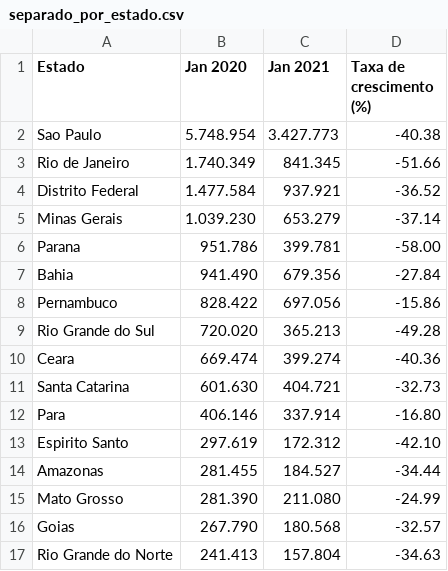
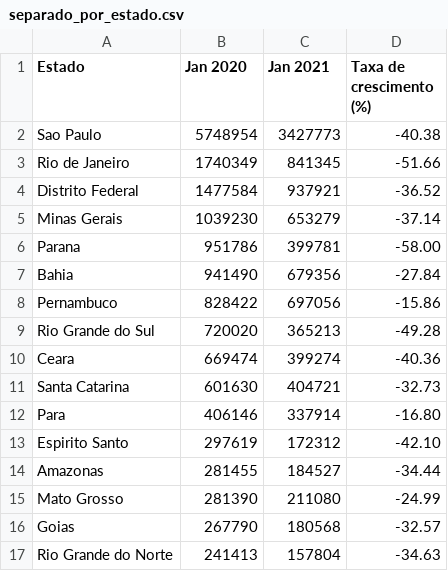
Before and after one commit to joaombc/APC2021, a CSV file: separado_por_estado.csv, drawn as a sheet; only a part is shown; the diff covers the shown part only.

Commit message:
Update separado_por_estado.csv

```diff
--- a/separado_por_estado.csv
+++ b/separado_por_estado.csv
@@ -1,17 +1,17 @@
 Estado,Jan 2020,Jan 2021,Taxa de crescimento (%)
-Sao Paulo,5.748.954,3.427.773,-40.38
-Rio de Janeiro,1.740.349,841.345,-51.66
-Distrito Federal,1.477.584,937.921,-36.52
-Minas Gerais,1.039.230,653.279,-37.14
-Parana,951.786,399.781,-58.00
-Bahia,941.490,679.356,-27.84
-Pernambuco,828.422,697.056,-15.86
-Rio Grande do Sul,720.020,365.213,-49.28
-Ceara,669.474,399.274,-40.36
-Santa Catarina,601.630,404.721,-32.73
-Para,406.146,337.914,-16.80
-Espirito Santo,297.619,172.312,-42.10
-Amazonas,281.455,184.527,-34.44
-Mato Grosso,281.390,211.080,-24.99
-Goias,267.790,180.568,-32.57
-Rio Grande do Norte,241.413,157.804,-34.63
+Sao Paulo,5748954,3427773,-40.38
+Rio de Janeiro,1740349,841345,-51.66
+Distrito Federal,1477584,937921,-36.52
+Minas Gerais,1039230,653279,-37.14
+Parana,951786,399781,-58.00
+Bahia,941490,679356,-27.84
+Pernambuco,828422,697056,-15.86
+Rio Grande do Sul,720020,365213,-49.28
+Ceara,669474,399274,-40.36
+Santa Catarina,601630,404721,-32.73
+Para,406146,337914,-16.80
+Espirito Santo,297619,172312,-42.10
+Amazonas,281455,184527,-34.44
+Mato Grosso,281390,211080,-24.99
+Goias,267790,180568,-32.57
+Rio Grande do Norte,241413,157804,-34.63
```
Also changed, not shown: 22 edited cells elsewhere in this file.
